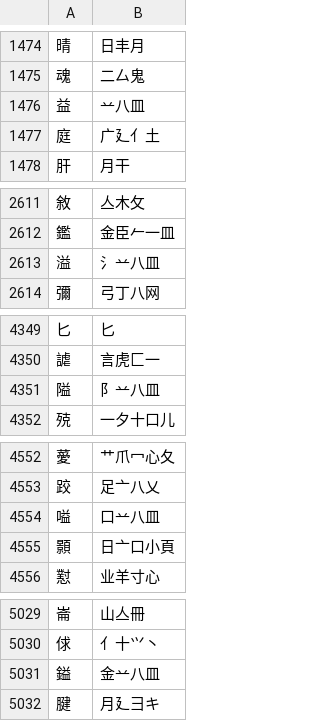
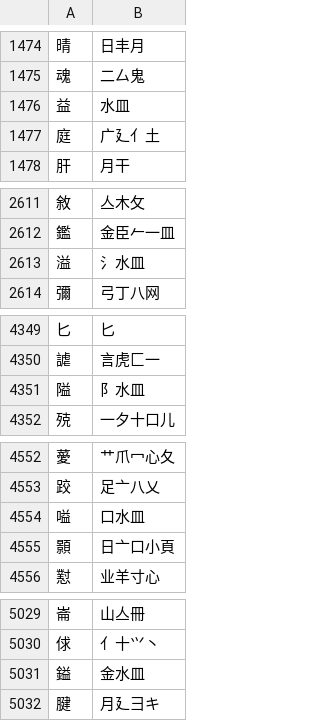
Before and after one commit to chenlin014/jiezi, a TSV file: table/xingyi-ft.tsv, drawn as a sheet; only a part is shown, gaps mark what is left out; the diff covers the shown part only.

```diff
--- a/table/xingyi-ft.tsv
+++ b/table/xingyi-ft.tsv
@@ -1475,3 +1475,3 @@
 魂	二厶鬼
-益	䒑八皿
+益	水皿
 庭	广廴亻土
@@ -2612,3 +2612,3 @@
 鑑	金臣𠂉一皿
-溢	氵䒑八皿
+溢	氵水皿
 彌	弓丁八网
@@ -4350,3 +4350,3 @@
 謔	言虎匚一
-隘	阝䒑八皿
+隘	阝水皿
 殑	一夕十口儿
@@ -4553,3 +4553,3 @@
 跤	足亠八乂
-嗌	口䒑八皿
+嗌	口水皿
 顥	日亠口小頁
@@ -5030,3 +5030,3 @@
 俅	亻十⺍丶
-鎰	金䒑八皿
+鎰	金水皿
 腱	月廴彐キ
```
Also changed, not shown: 13 edited cells elsewhere in this file, table/chujie.tsv, table/siyuan.tsv, 3 other files.
